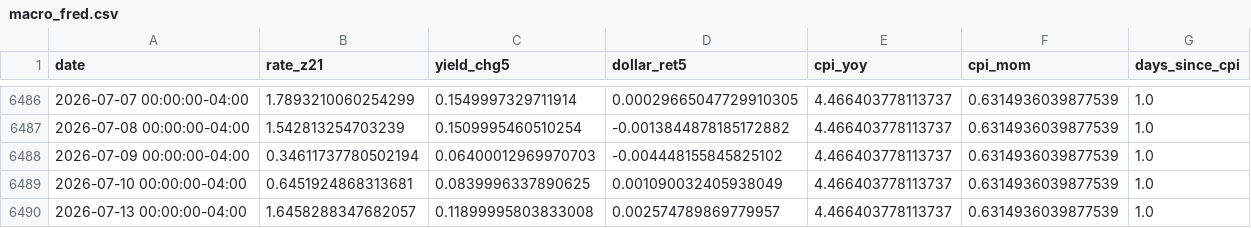
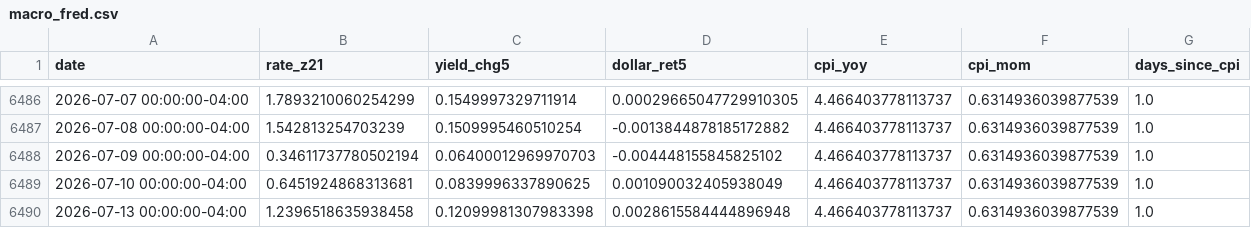
Before and after one commit to SUDHAKARPVV/Forex_Price_Prediction, a CSV file: exports/macro_fred.csv, drawn as a sheet; only a part is shown, gaps mark what is left out.

```diff
--- a/exports/macro_fred.csv
+++ b/exports/macro_fred.csv
@@ -6489,2 +6489,2 @@ date,rate_z21,yield_chg5,dollar_ret5,cpi_yoy,cpi_mom,days_since_cpi
 2026-07-10 00:00:00-04:00,0.6451924868313681,0.0839996337890625,0.001090032405938049,4.466403778113737,0.6314936039877539,1.0
-2026-07-13 00:00:00-04:00,1.6458288347682057,0.11899995803833008,0.002574789869779957,4.466403778113737,0.6314936039877539,1.0
+2026-07-13 00:00:00-04:00,1.2396518635938458,0.12099981307983398,0.0028615584444896948,4.466403778113737,0.6314936039877539,1.0
```
Also changed, not shown: exports/archive/GCF_1d_prices.csv, exports/predictions_test_Hybrid_CNN_LSTM_Transformer_seed36.csv, 42 other files.
